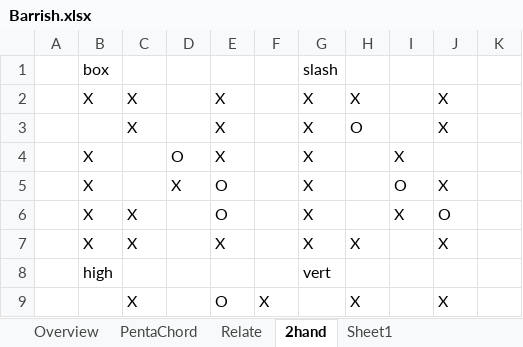
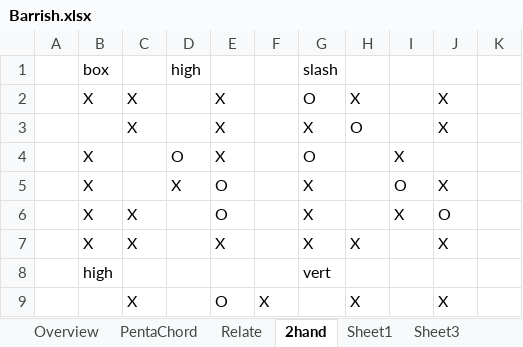
Before and after one commit to theonize/Currier, an Excel workbook: Music/Guitar/Barrish.xlsx, sheet 2hand, drawn as a sheet; only a part is shown; values as stored, in another font and other column widths than the file's, no cell formats; the diff names each change by its address in the sheet, - before the commit and + after, or states it on an @@ line.

```diff
--- a/Music/Guitar/Barrish.xlsx (sheet 2hand)
+++ b/Music/Guitar/Barrish.xlsx (sheet 2hand)
+sheet tab: Sheet3
-D1: (empty)
+D1: high
-G2: X
+G2: O
-G4: X
+G4: O
```
Also changed, not shown: sheet Sheet1, other sheet tabs, cell formats, Chronology.xlsx, 1 other file.
